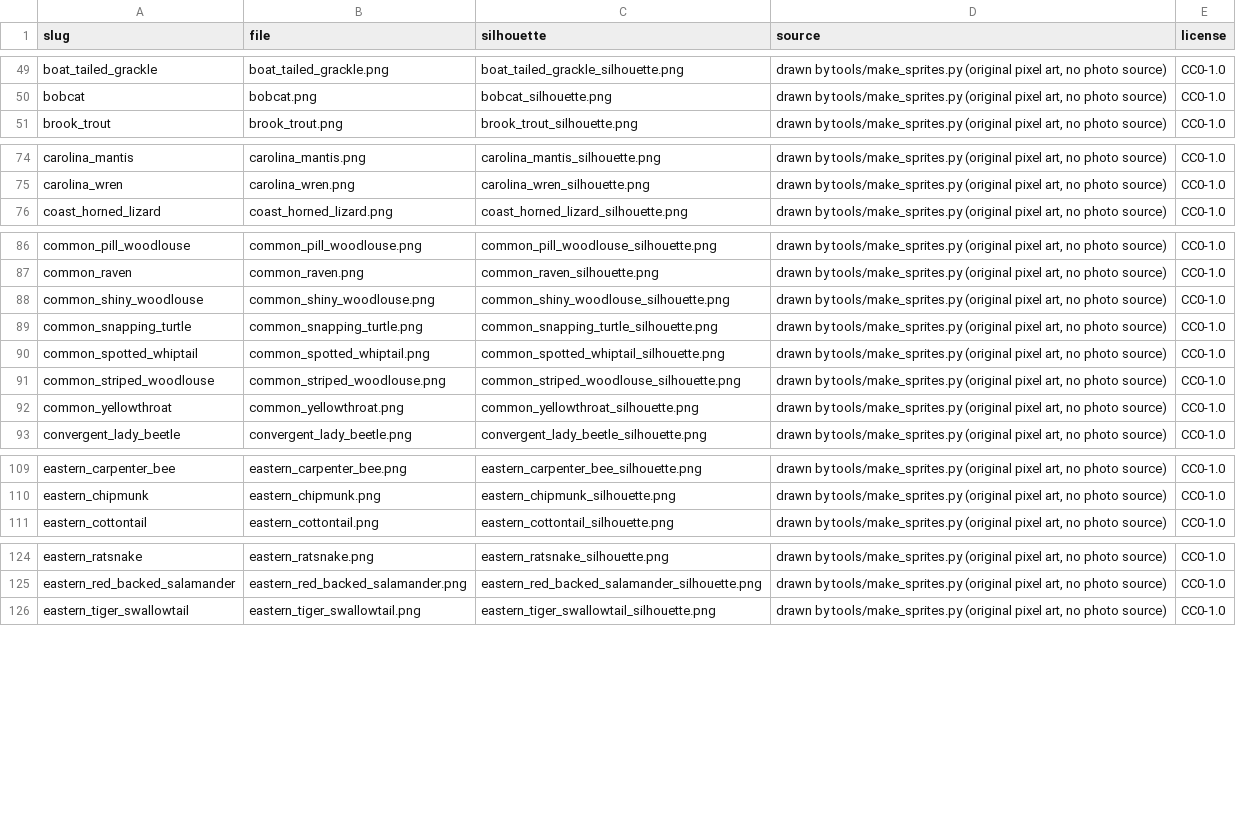
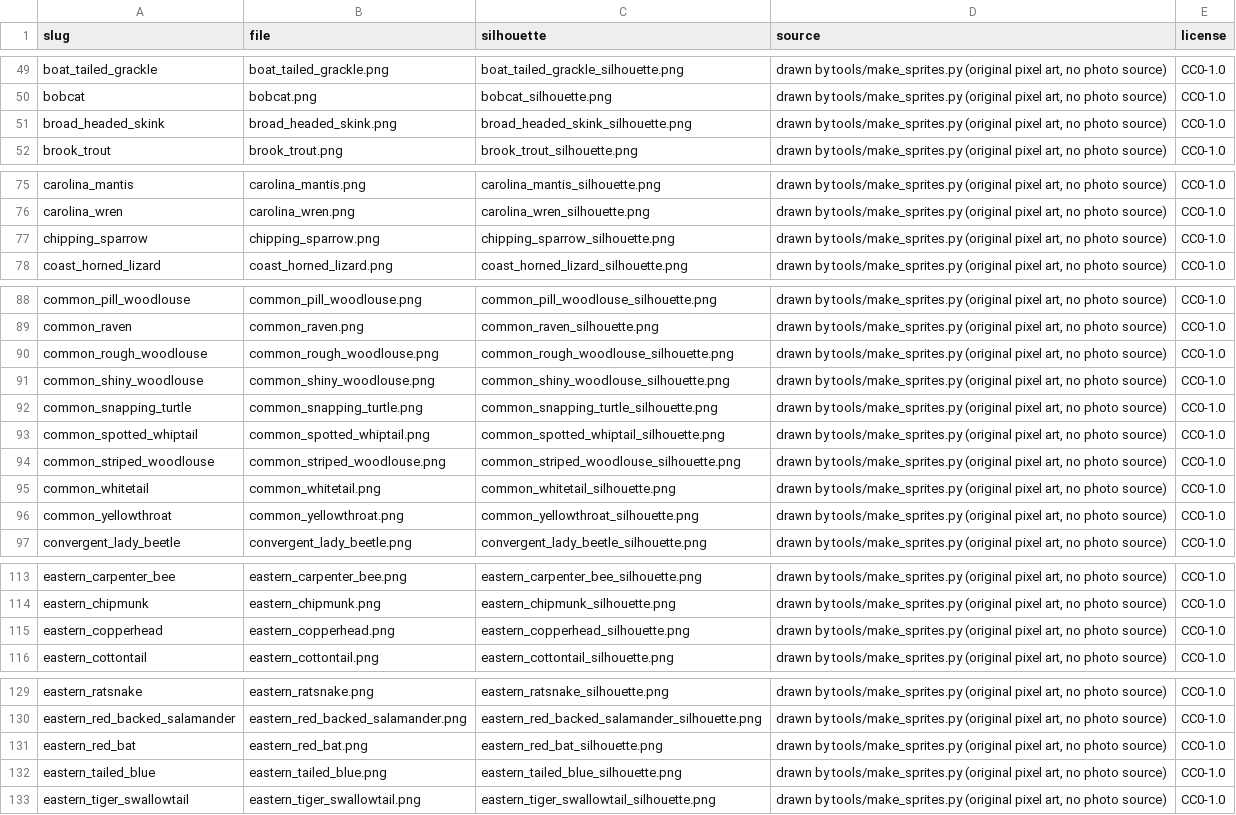
Before and after one commit to kurosatto/CollectAnimals, a CSV file: species/sprites/credits.csv, drawn as a sheet; only a part is shown, gaps mark what is left out; the diff covers the shown part only.

```diff
--- a/species/sprites/credits.csv
+++ b/species/sprites/credits.csv
@@ -50,2 +50,3 @@ boat_tailed_grackle,boat_tailed_grackle.png,boat_tailed_grackle_silhouette.png,"
 bobcat,bobcat.png,bobcat_silhouette.png,"drawn by tools/make_sprites.py (original pixel art, no photo source)",CC0-1.0
+broad_headed_skink,broad_headed_skink.png,broad_headed_skink_silhouette.png,"drawn by tools/make_sprites.py (original pixel art, no photo source)",CC0-1.0
 brook_trout,brook_trout.png,brook_trout_silhouette.png,"drawn by tools/make_sprites.py (original pixel art, no photo source)",CC0-1.0
@@ -75,2 +76,3 @@ carolina_mantis,carolina_mantis.png,carolina_mantis_silhouette.png,"drawn by too
 carolina_wren,carolina_wren.png,carolina_wren_silhouette.png,"drawn by tools/make_sprites.py (original pixel art, no photo source)",CC0-1.0
+chipping_sparrow,chipping_sparrow.png,chipping_sparrow_silhouette.png,"drawn by tools/make_sprites.py (original pixel art, no photo source)",CC0-1.0
 coast_horned_lizard,coast_horned_lizard.png,coast_horned_lizard_silhouette.png,"drawn by tools/make_sprites.py (original pixel art, no photo source)",CC0-1.0
@@ -87,2 +89,3 @@ common_pill_woodlouse,common_pill_woodlouse.png,common_pill_woodlouse_silhouette
 common_raven,common_raven.png,common_raven_silhouette.png,"drawn by tools/make_sprites.py (original pixel art, no photo source)",CC0-1.0
+common_rough_woodlouse,common_rough_woodlouse.png,common_rough_woodlouse_silhouette.png,"drawn by tools/make_sprites.py (original pixel art, no photo source)",CC0-1.0
 common_shiny_woodlouse,common_shiny_woodlouse.png,common_shiny_woodlouse_silhouette.png,"drawn by tools/make_sprites.py (original pixel art, no photo source)",CC0-1.0
@@ -91,2 +94,3 @@ common_spotted_whiptail,common_spotted_whiptail.png,common_spotted_whiptail_silh
 common_striped_woodlouse,common_striped_woodlouse.png,common_striped_woodlouse_silhouette.png,"drawn by tools/make_sprites.py (original pixel art, no photo source)",CC0-1.0
+common_whitetail,common_whitetail.png,common_whitetail_silhouette.png,"drawn by tools/make_sprites.py (original pixel art, no photo source)",CC0-1.0
 common_yellowthroat,common_yellowthroat.png,common_yellowthroat_silhouette.png,"drawn by tools/make_sprites.py (original pixel art, no photo source)",CC0-1.0
@@ -110,2 +114,3 @@ eastern_carpenter_bee,eastern_carpenter_bee.png,eastern_carpenter_bee_silhouette
 eastern_chipmunk,eastern_chipmunk.png,eastern_chipmunk_silhouette.png,"drawn by tools/make_sprites.py (original pixel art, no photo source)",CC0-1.0
+eastern_copperhead,eastern_copperhead.png,eastern_copperhead_silhouette.png,"drawn by tools/make_sprites.py (original pixel art, no photo source)",CC0-1.0
 eastern_cottontail,eastern_cottontail.png,eastern_cottontail_silhouette.png,"drawn by tools/make_sprites.py (original pixel art, no photo source)",CC0-1.0
@@ -125,2 +130,4 @@ eastern_ratsnake,eastern_ratsnake.png,eastern_ratsnake_silhouette.png,"drawn by
 eastern_red_backed_salamander,eastern_red_backed_salamander.png,eastern_red_backed_salamander_silhouette.png,"drawn by tools/make_sprites.py (original pixel art, no photo source)",CC0-1.0
+eastern_red_bat,eastern_red_bat.png,eastern_red_bat_silhouette.png,"drawn by tools/make_sprites.py (original pixel art, no photo source)",CC0-1.0
+eastern_tailed_blue,eastern_tailed_blue.png,eastern_tailed_blue_silhouette.png,"drawn by tools/make_sprites.py (original pixel art, no photo source)",CC0-1.0
 eastern_tiger_swallowtail,eastern_tiger_swallowtail.png,eastern_tiger_swallowtail_silhouette.png,"drawn by tools/make_sprites.py (original pixel art, no photo source)",CC0-1.0
```
Also changed, not shown: 7 added rows elsewhere in this file, 46 other files.
